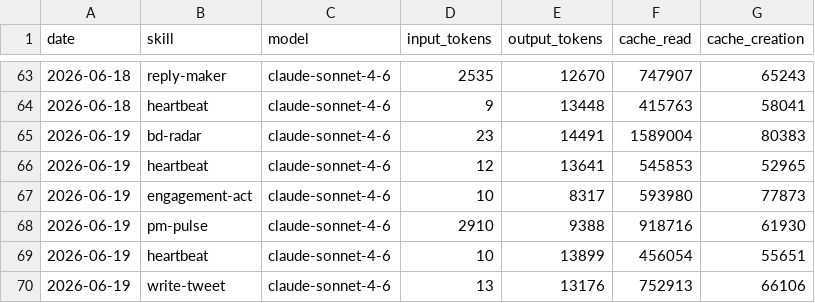
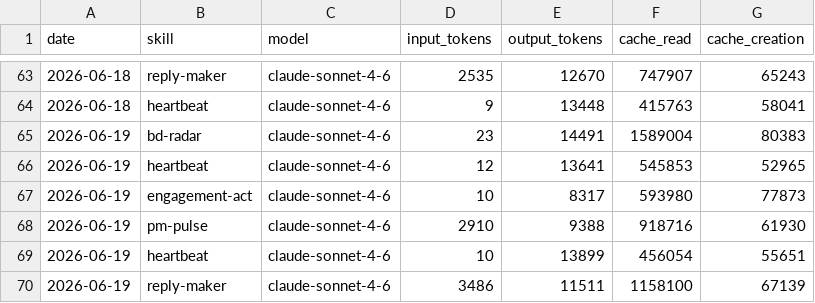
Before and after one commit to aaronjmars/aeon-bd, a CSV file: memory/token-usage.csv, drawn as a sheet; only a part is shown, gaps mark what is left out.

Commit message:
chore(reply-maker): auto-commit 2026-06-19

```diff
--- a/memory/token-usage.csv
+++ b/memory/token-usage.csv
@@ -69,2 +69,2 @@ date,skill,model,input_tokens,output_tokens,cache_read,cache_creation
 2026-06-19,heartbeat,claude-sonnet-4-6,10,13899,456054,55651
-2026-06-19,write-tweet,claude-sonnet-4-6,13,13176,752913,66106
+2026-06-19,reply-maker,claude-sonnet-4-6,3486,11511,1158100,67139
```
Also changed, not shown: 3 other files.
